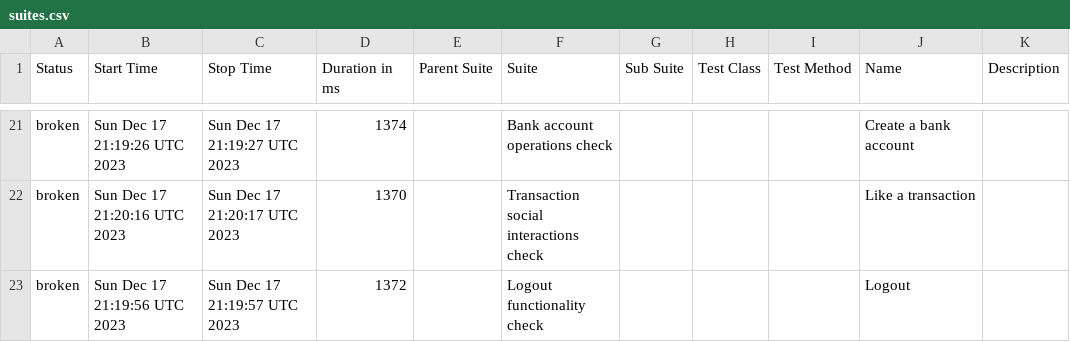
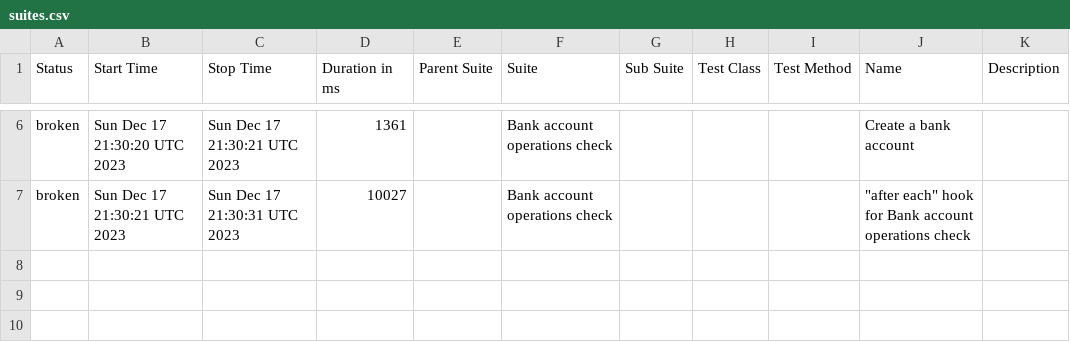
Before and after one commit to kristinap8/cypress-real-world-app-wdio, a CSV file: chrome/data/suites.csv, drawn as a sheet; only a part is shown, gaps mark what is left out; the diff covers the shown part only.

```diff
--- a/chrome/data/suites.csv
+++ b/chrome/data/suites.csv
@@ -21,3 +6,2 @@
-"broken","Sun Dec 17 21:19:26 UTC 2023","Sun Dec 17 21:19:27 UTC 2023","1374","","Bank account operations check","","","","Create a bank account",""
-"broken","Sun Dec 17 21:20:16 UTC 2023","Sun Dec 17 21:20:17 UTC 2023","1370","","Transaction social interactions check","","","","Like a transaction",""
-"broken","Sun Dec 17 21:19:56 UTC 2023","Sun Dec 17 21:19:57 UTC 2023","1372","","Logout functionality check","","","","Logout",""
+"broken","Sun Dec 17 21:30:20 UTC 2023","Sun Dec 17 21:30:21 UTC 2023","1361","","Bank account operations check","","","","Create a bank account",""
+"broken","Sun Dec 17 21:30:21 UTC 2023","Sun Dec 17 21:30:31 UTC 2023","10027","","Bank account operations check","","","","""after each"" hook for Bank account operations check",""
```
Also changed, not shown: 15 removed rows and 16 edited cells elsewhere in this file, chrome/data/behaviors.csv, 53 other files.
